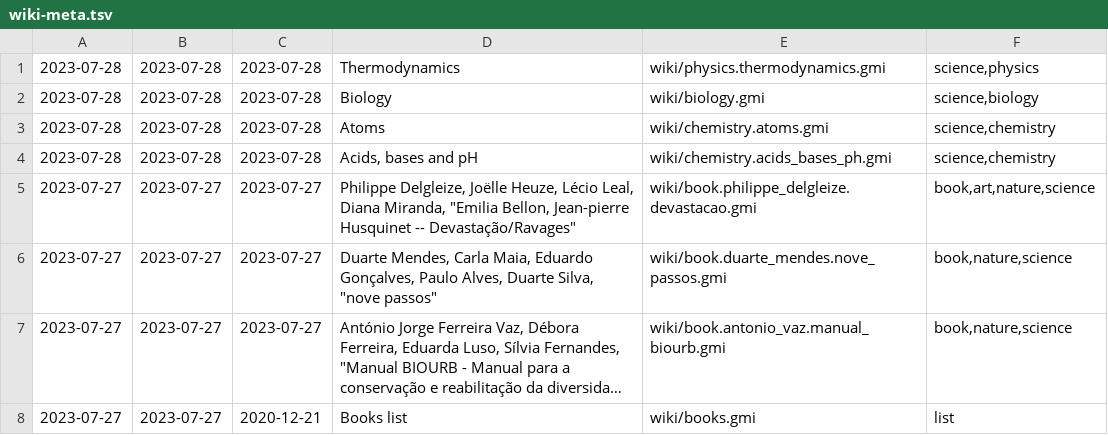
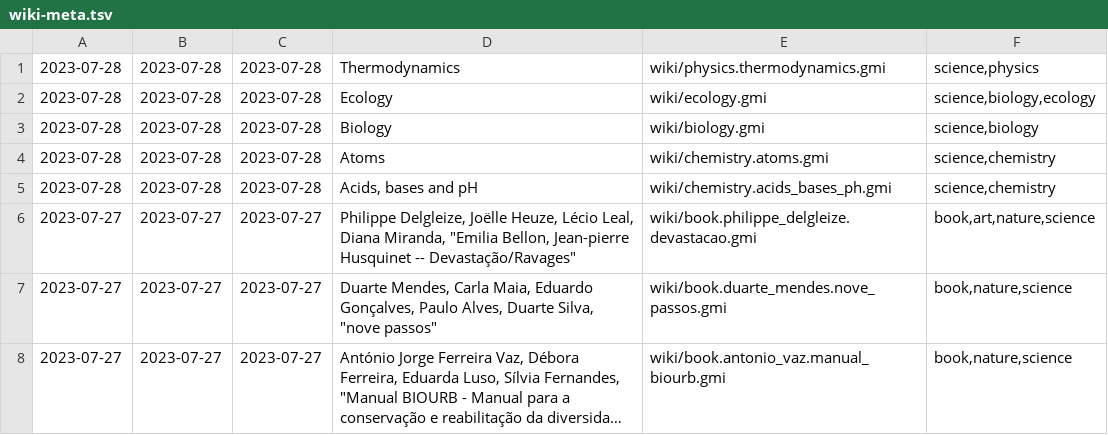
Before and after one commit to siiky/siiky.github.io, a TSV file: wiki-meta.tsv, drawn as a sheet; only a part is shown; the shorter side is filled out with more unchanged rows; long unchanged cells end in …; the diff names each change by its address in the sheet, - before the commit and + after, or states it on an @@ line.

Commit message:
Add wiki/ecology

```diff
--- a/wiki-meta.tsv
+++ b/wiki-meta.tsv
+row 2: 2023-07-28 | 2023-07-28 | 2023-07-28 | Ecology | wiki/ecology.gmi | science,biology,ecology
```
Also changed, not shown: 18 other files.
